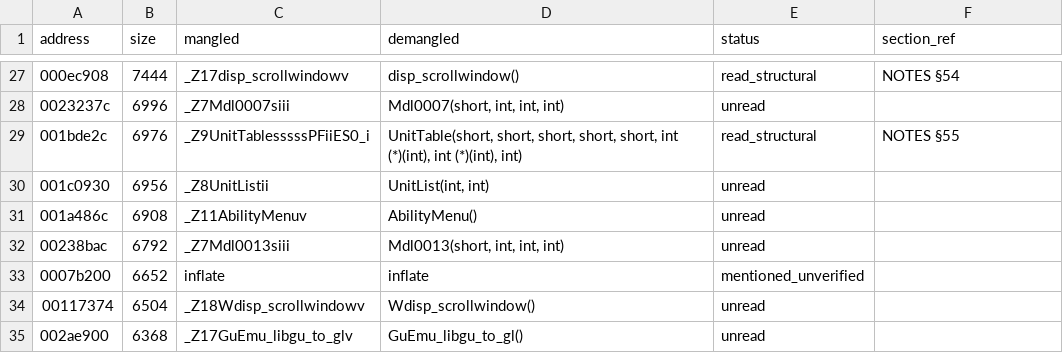
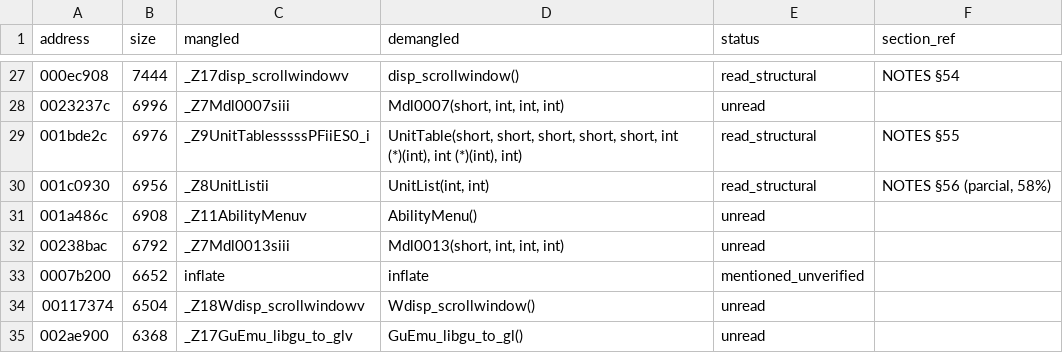
Before and after one commit to c1c3ru/fft_craft, a CSV file: FFT_Android_Mod/docs/RE_FUNCTION_INVENTORY.csv, drawn as a sheet; only a part is shown, gaps mark what is left out.

```diff
--- a/FFT_Android_Mod/docs/RE_FUNCTION_INVENTORY.csv
+++ b/FFT_Android_Mod/docs/RE_FUNCTION_INVENTORY.csv
@@ -29,3 +29,3 @@ address,size,mangled,demangled,status,section_ref
 001bde2c,6976,_Z9UnitTablesssssPFiiES0_i,"UnitTable(short, short, short, short, short, int (*)(int), int (*)(int), int)",read_structural,NOTES §55
-001c0930,6956,_Z8UnitListii,"UnitList(int, int)",unread,
+001c0930,6956,_Z8UnitListii,"UnitList(int, int)",read_structural,"NOTES §56 (parcial, 58%)"
 001a486c,6908,_Z11AbilityMenuv,AbilityMenu(),unread,
```
Also changed, not shown: 2 other files.
